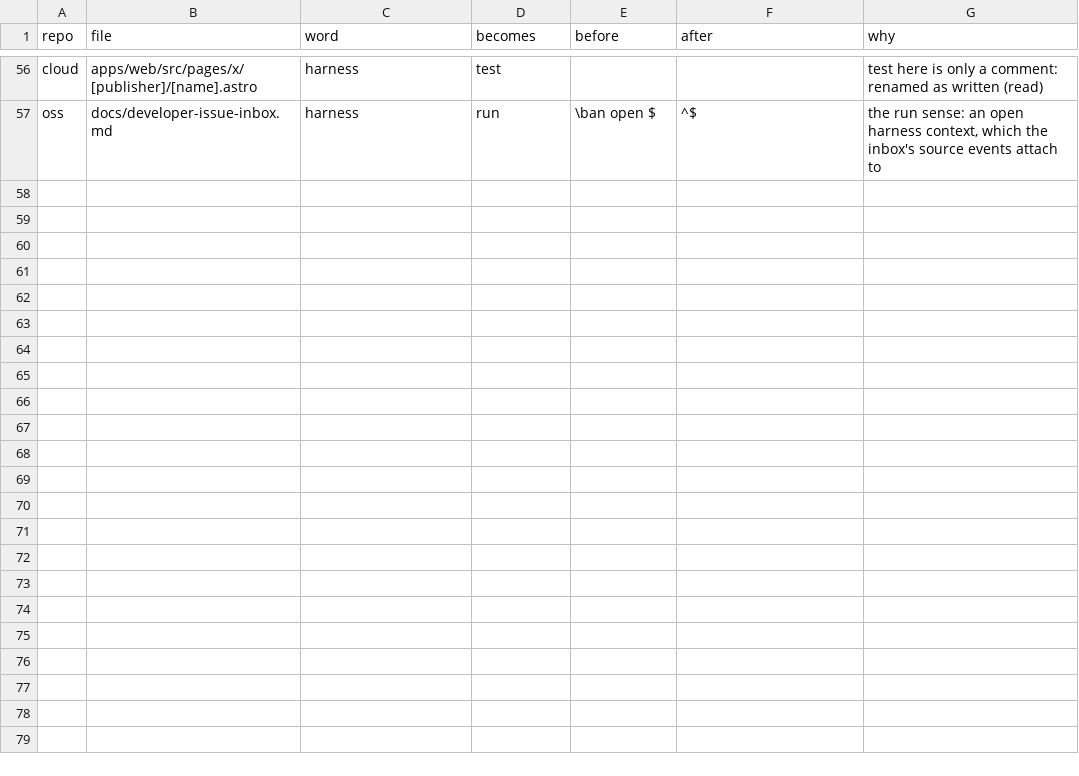
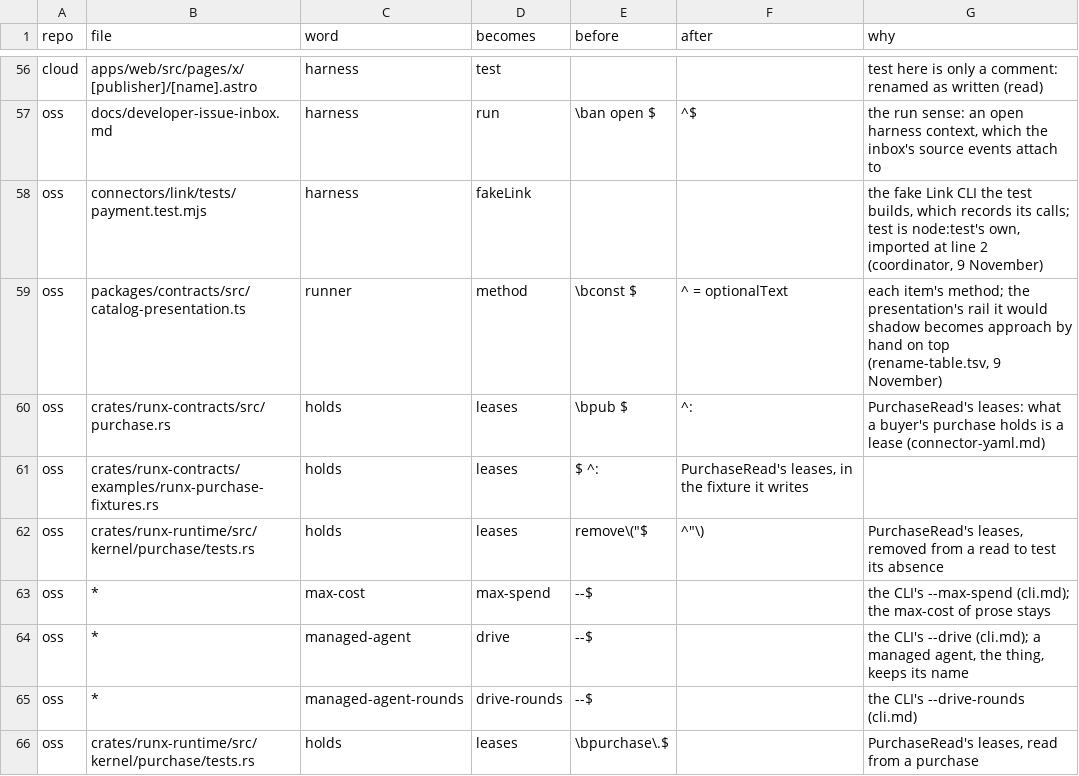
Before and after one commit to runxhq/runx, a TSV file: tools/convert/bare-words.tsv, drawn as a sheet; only a part is shown, gaps mark what is left out; the diff names each change by its address in the sheet, - before the commit and + after, or states it on an @@ line.

Commit message:
feat(convert): step 2's rows: OSS's two collisions, PurchaseRead's leases, the CLI's flags and the agent's write
bare-words.tsv:
- connectors/link/tests/payment.test.mjs: harness is fakeLink, the fake
  Link CLI the test builds, which records its calls; test is node:test's,
  imported at line 2.
- packages/contracts/src/catalog-presentation.ts:98: an item's runner is
  its method; the rail it would shadow becomes approach by hand on top.
- PurchaseRead.holds is leases at its five sites: the field, the purchase
  fixtures' key, and three reads in the purchase kernel's tests. The
  compiled check found the last of them.
- --max-cost, --managed-agent and --managed-agent-rounds are --max-spend,
  --drive and --drive-rounds wherever a -- comes before them (cli.md); a
  managed agent, the thing, and a max cost in prose keep their names.

identifiers.tsv:
- max_cost_micro is max_spend_micro_usd (authority.md).
- develop is write, the agent's write method (D2), and write stays.

```diff
--- a/tools/convert/bare-words.tsv
+++ b/tools/convert/bare-words.tsv
+row 58: oss | connectors/link/tests/payment.test.mjs | harness | fakeLink |  |  | the fake Link CLI the test builds, which records its calls; test is node:test's own, imported at line 2 (coordinator, 9 November)
+row 59: oss | packages/contracts/src/catalog-presentation.ts | runner | method | \bconst $ | ^ = optionalText | each item's method; the presentation's rail it would shadow becomes approach by hand on top (rename-table.tsv, 9 November)
+row 60: oss | crates/runx-contracts/src/purchase.rs | holds | leases | \bpub $ | ^: | PurchaseRead's leases: what a buyer's purchase holds is a lease (connector-yaml.md)
+row 61: oss | crates/runx-contracts/examples/runx-purchase-fixtures.rs | holds | leases | $ ^: | PurchaseRead's leases, in the fixture it writes
+row 62: oss | crates/runx-runtime/src/kernel/purchase/tests.rs | holds | leases | remove\("$ | ^"\) | PurchaseRead's leases, removed from a read to test its absence
+row 63: oss | * | max-cost | max-spend | --$ |  | the CLI's --max-spend (cli.md); the max-cost of prose stays
+row 64: oss | * | managed-agent | drive | --$ |  | the CLI's --drive (cli.md); a managed agent, the thing, keeps its name
+row 65: oss | * | managed-agent-rounds | drive-rounds | --$ |  | the CLI's --drive-rounds (cli.md)
+row 66: oss | crates/runx-runtime/src/kernel/purchase/tests.rs | holds | leases | \bpurchase\.$ |  | PurchaseRead's leases, read from a purchase
```
Also changed, not shown: tools/convert/identifiers.tsv.
